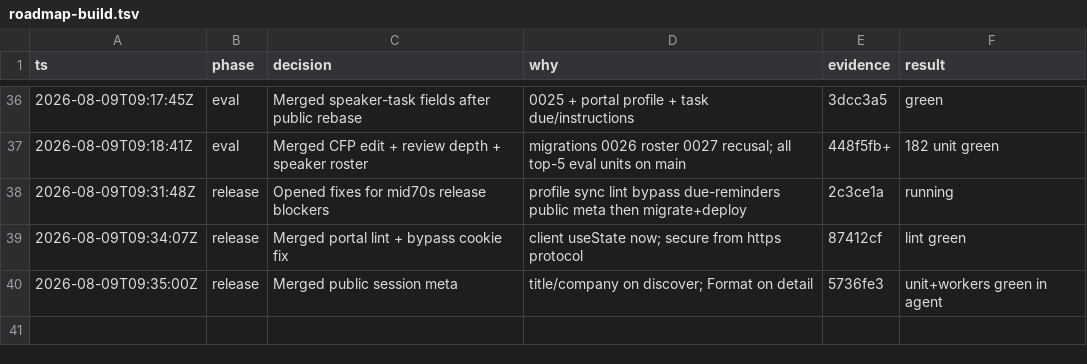
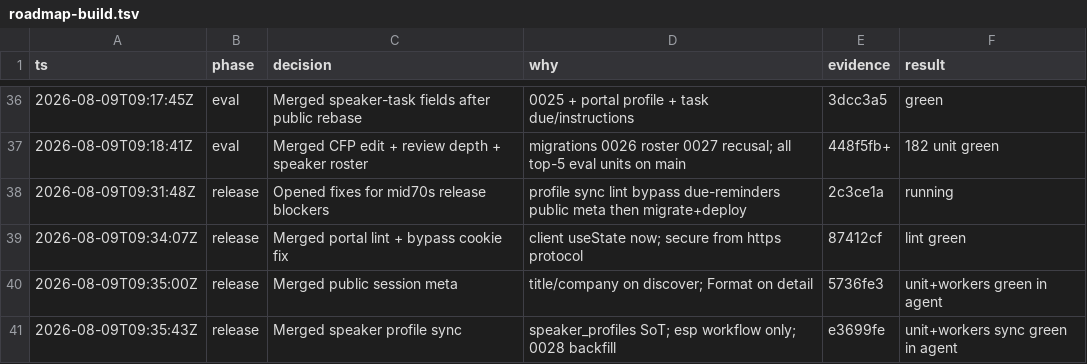
Before and after one commit to agrimsingh/conference-engine, a TSV file: .audit/roadmap-build.tsv, drawn as a sheet; only a part is shown, gaps mark what is left out; the diff names each change by its address in the sheet, - before the commit and + after, or states it on an @@ line.

```diff
--- a/.audit/roadmap-build.tsv
+++ b/.audit/roadmap-build.tsv
+row 41: 2026-08-09T09:35:43Z | release | Merged speaker profile sync | speaker_profiles SoT; esp workflow only; 0028 backfill | e3699fe | unit+workers sync green in agent
```
